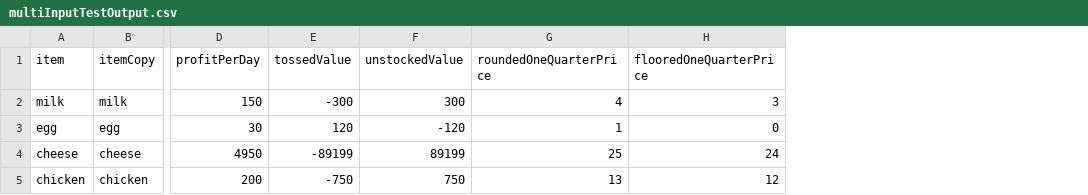
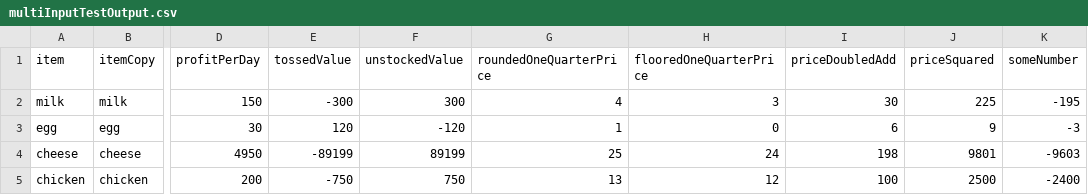
Before and after one commit to Project-Sustain/sustain-dataset-curator, a CSV file: mock/multiInputTestOutput.csv, drawn as a sheet; only a part is shown, gaps mark what is left out; the diff names each change by its address in the sheet, - before the commit and + after, or states it on an @@ line.

Commit message:
finish up tests

```diff
--- a/mock/multiInputTestOutput.csv
+++ b/mock/multiInputTestOutput.csv
+column I (priceDoubledAdd), rows 2-5: 30 | 6 | 198 | 100
+column J (priceSquared), rows 2-5: 225 | 9 | 9801 | 2500
+column K (someNumber), rows 2-5: -195 | -3 | -9603 | -2400
```
Also changed, not shown: 2 other files.
